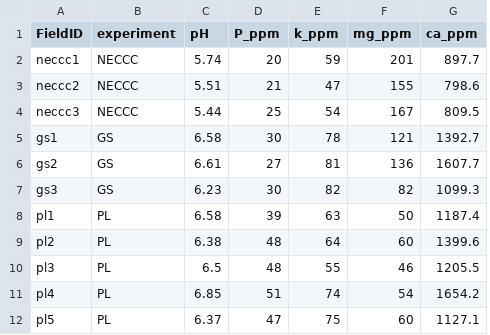
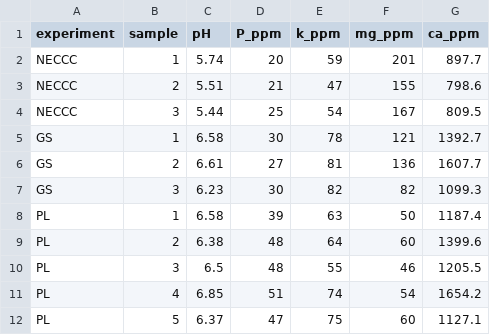
Before and after one commit to lew5444/Annotated-Code-Ent535, a CSV file: soil_R.csv, drawn as a sheet; only a part is shown; removed rows and columns are numbered as before the commit, all else as after; the diff names each change by its address in the sheet, - before the commit and + after, or states it on an @@ line.

Commit message:
Add files via upload

```diff
--- a/soil_R.csv
+++ b/soil_R.csv
-column A (FieldID), rows 2-12: neccc1 | neccc2 | neccc3 | gs1 | gs2 | gs3 | pl1 | pl2 | pl3 | pl4 | pl5
+column B (sample), rows 2-12: 1 | 2 | 3 | 1 | 2 | 3 | 1 | 2 | 3 | 4 | 5
```
